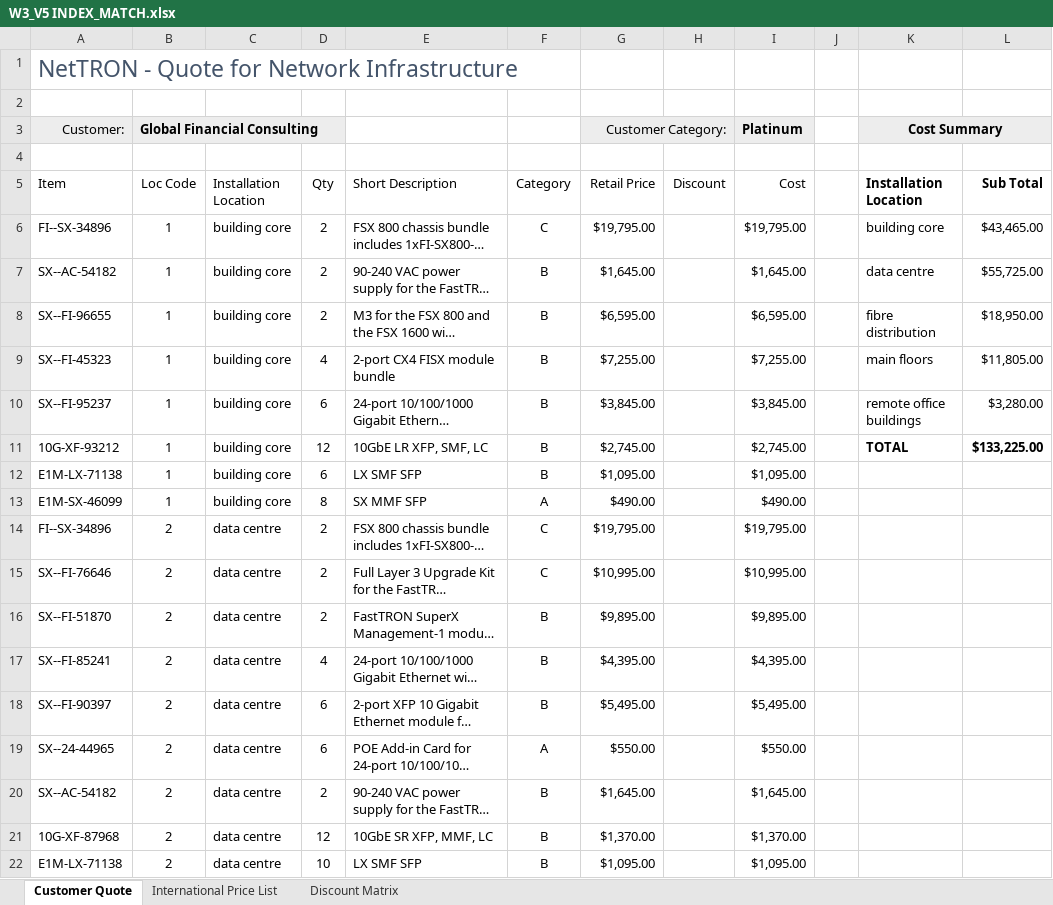
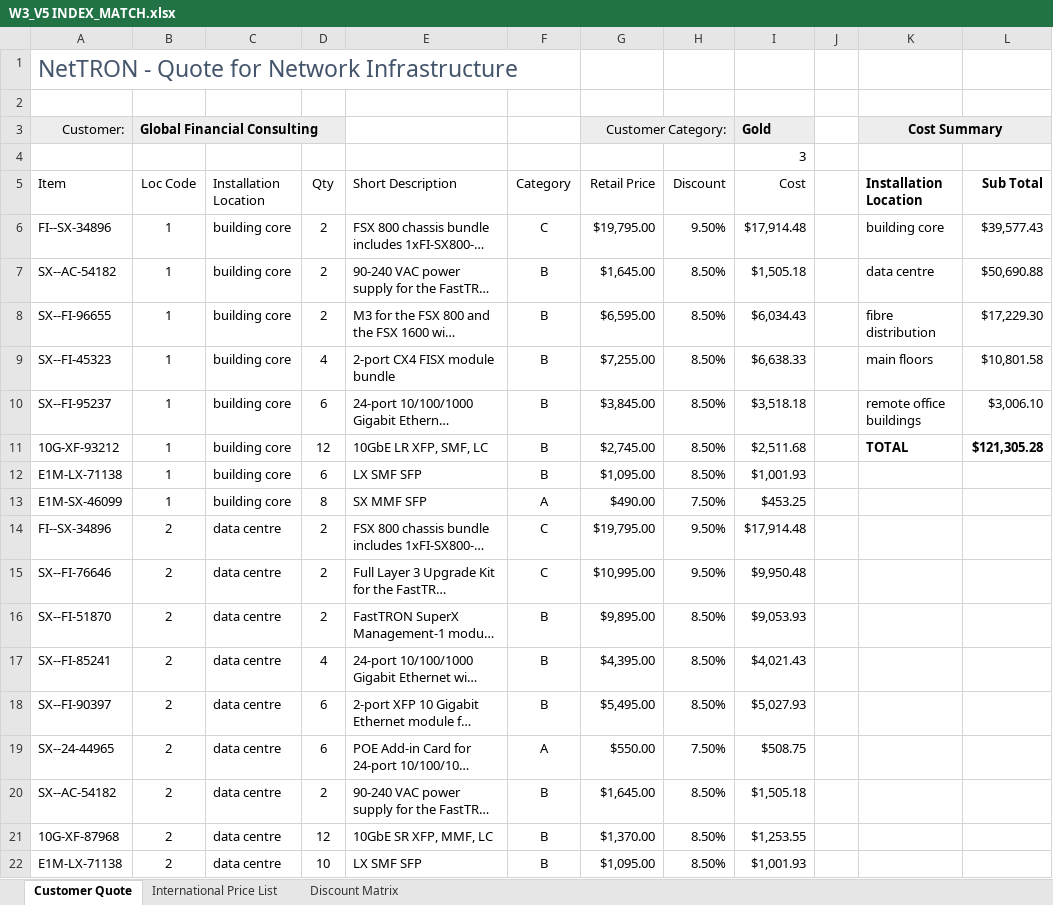
Before and after one commit to foongminwong/excel-skills-for-business, an Excel workbook: Intermediate II/Week 3/workbook/W3_V5 INDEX_MATCH.xlsx, sheet Customer Quote, drawn as a sheet; only a part is shown; long unchanged cells end in …; values as stored, in another font and other column widths than the file's, no borders; conditional formats and table styles not drawn; the diff covers the shown part only; the diff names each change by its address in the sheet, - before the commit and + after, or states it on an @@ line.

Commit message:
Finding a Position: MATCH | Dynamic Lookups: INDEX, MATCH

```diff
--- a/Intermediate II/Week 3/workbook/W3_V5 INDEX_MATCH.xlsx (sheet Customer Quote)
+++ b/Intermediate II/Week 3/workbook/W3_V5 INDEX_MATCH.xlsx (sheet Customer Quote)
-I3 (Cost): Platinum
+I3 (Cost): Gold
-I4 (Cost): (empty)
+I4 (Cost): 3
-H6 (Discount): (empty)
+H6 (Discount): 9.50%
-I6 (Cost): $19,795.00
+I6 (Cost): $17,914.48
-L6 (Sub Total): $43,465.00
+L6 (Sub Total): $39,577.43
-H7:H12 (Discount): (empty)
+H7:H12 (Discount): 8.50%
-I7 (Cost): $1,645.00
+I7 (Cost): $1,505.18
-L7 (Sub Total): $55,725.00
+L7 (Sub Total): $50,690.88
-I8 (Cost): $6,595.00
+I8 (Cost): $6,034.43
-L8 (Sub Total): $18,950.00
+L8 (Sub Total): $17,229.30
-I9 (Cost): $7,255.00
+I9 (Cost): $6,638.33
-L9 (Sub Total): $11,805.00
+L9 (Sub Total): $10,801.58
-I10 (Cost): $3,845.00
+I10 (Cost): $3,518.18
-L10 (Sub Total): $3,280.00
+L10 (Sub Total): $3,006.10
-I11 (Cost): $2,745.00
+I11 (Cost): $2,511.68
-L11 (Sub Total): $133,225.00
+L11 (Sub Total): $121,305.28
-I12 (Cost): $1,095.00
+I12 (Cost): $1,001.93
-H13 (Discount): (empty)
+H13 (Discount): 7.50%
-I13 (Cost): $490.00
+I13 (Cost): $453.25
-H14:H15 (Discount): (empty)
+H14:H15 (Discount): 9.50%
-I14 (Cost): $19,795.00
+I14 (Cost): $17,914.48
-I15 (Cost): $10,995.00
+I15 (Cost): $9,950.48
-H16:H18 (Discount): (empty)
+H16:H18 (Discount): 8.50%
-I16 (Cost): $9,895.00
+I16 (Cost): $9,053.93
-I17 (Cost): $4,395.00
+I17 (Cost): $4,021.43
-I18 (Cost): $5,495.00
+I18 (Cost): $5,027.93
-H19 (Discount): (empty)
+H19 (Discount): 7.50%
-I19 (Cost): $550.00
+I19 (Cost): $508.75
-H20:H22 (Discount): (empty)
+H20:H22 (Discount): 8.50%
-I20 (Cost): $1,645.00
+I20 (Cost): $1,505.18
-I21 (Cost): $1,370.00
+I21 (Cost): $1,253.55
-I22 (Cost): $1,095.00
+I22 (Cost): $1,001.93
```
Also changed, not shown: 27 edited cells elsewhere in this sheet, sheet Discount Matrix, Intermediate II/Week 3/workbook/W3_V4 MATCH.xlsx, 6 other files.
